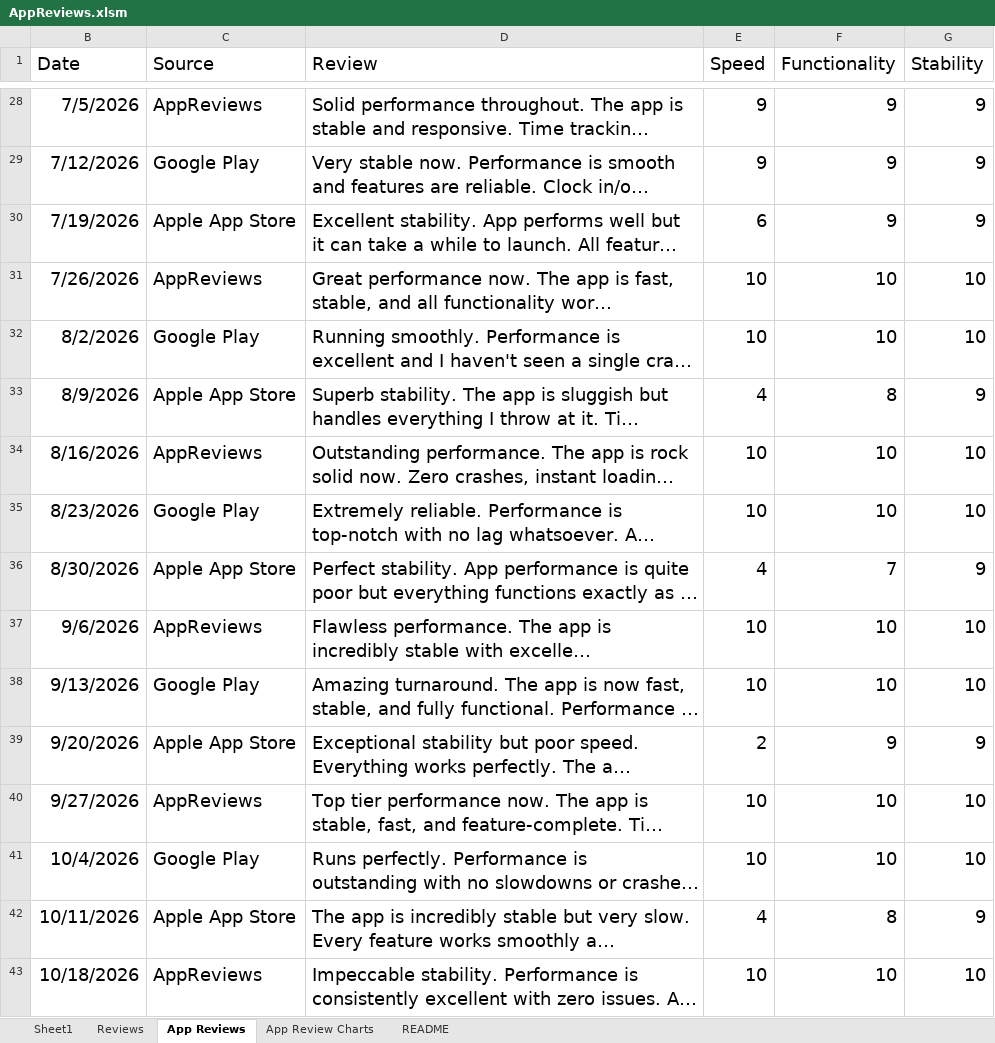
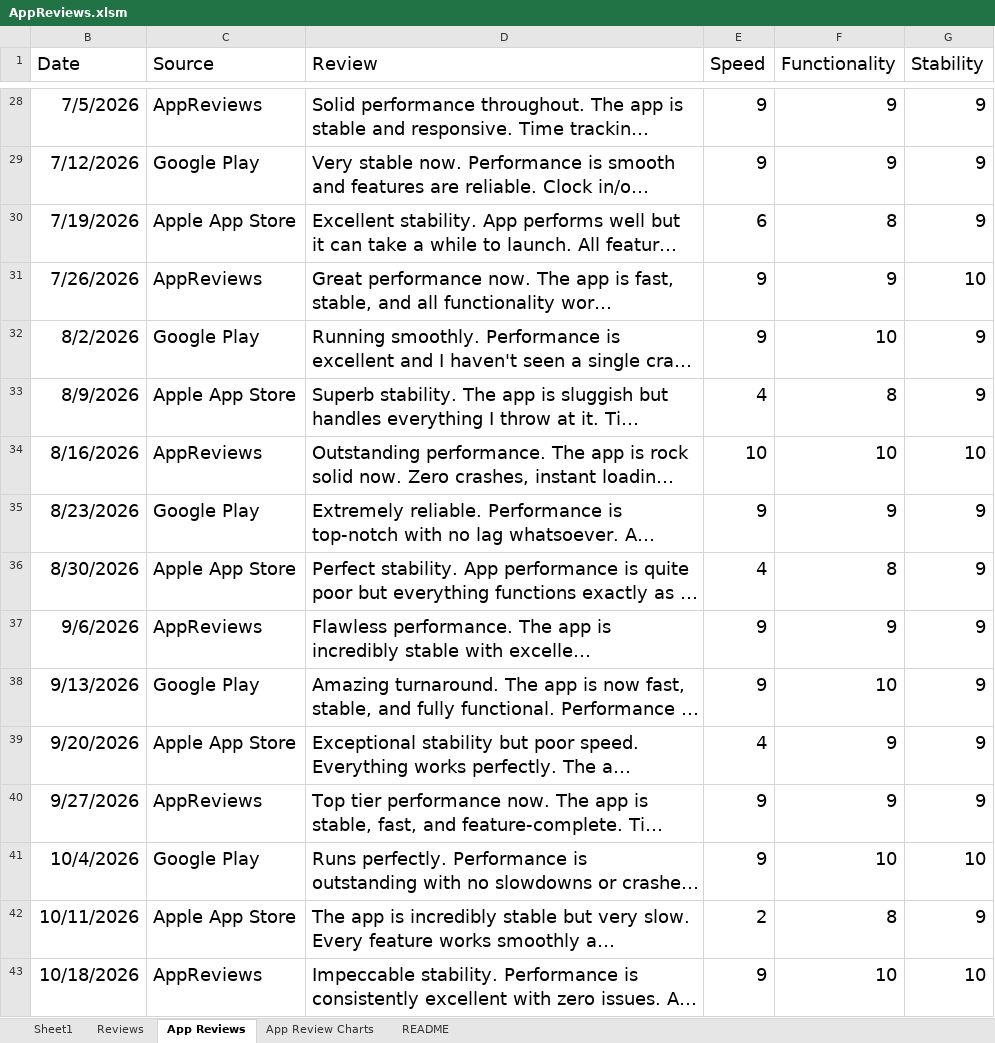
Before and after one commit to dogriffiths/OllamaExcel, an Excel workbook: AppReviews.xlsm, sheet App Reviews, drawn as a sheet; only a part is shown, gaps mark what is left out; long unchanged cells end in …; values as stored, in another font and other column widths than the file's, no borders; table styles not drawn; the diff covers the shown part only; the diff names each change by its address in the sheet, - before the commit and + after, or states it on an @@ line.

```diff
--- a/AppReviews.xlsm (sheet App Reviews)
+++ b/AppReviews.xlsm (sheet App Reviews)
-F30 (Functionality): 9
+F30 (Functionality): 8
-E31:E32 (Speed): 10
+E31:E32 (Speed): 9
-F31 (Functionality): 10
+F31 (Functionality): 9
-G32 (Stability): 10
+G32 (Stability): 9
-E35 (Speed): 10
+E35 (Speed): 9
-F35 (Functionality): 10
+F35 (Functionality): 9
-G35 (Stability): 10
+G35 (Stability): 9
-F36 (Functionality): 7
+F36 (Functionality): 8
-E37:E38 (Speed): 10
+E37:E38 (Speed): 9
-F37 (Functionality): 10
+F37 (Functionality): 9
-G37:G38 (Stability): 10
+G37:G38 (Stability): 9
-E39 (Speed): 2
+E39 (Speed): 4
-E40:E41 (Speed): 10
+E40:E41 (Speed): 9
-F40 (Functionality): 10
+F40 (Functionality): 9
-G40 (Stability): 10
+G40 (Stability): 9
-E42 (Speed): 4
+E42 (Speed): 2
-E43 (Speed): 10
+E43 (Speed): 9
```
Also changed, not shown: 105 edited cells elsewhere in this sheet, sheet Reviews, hidden cells, charts or pictures.
